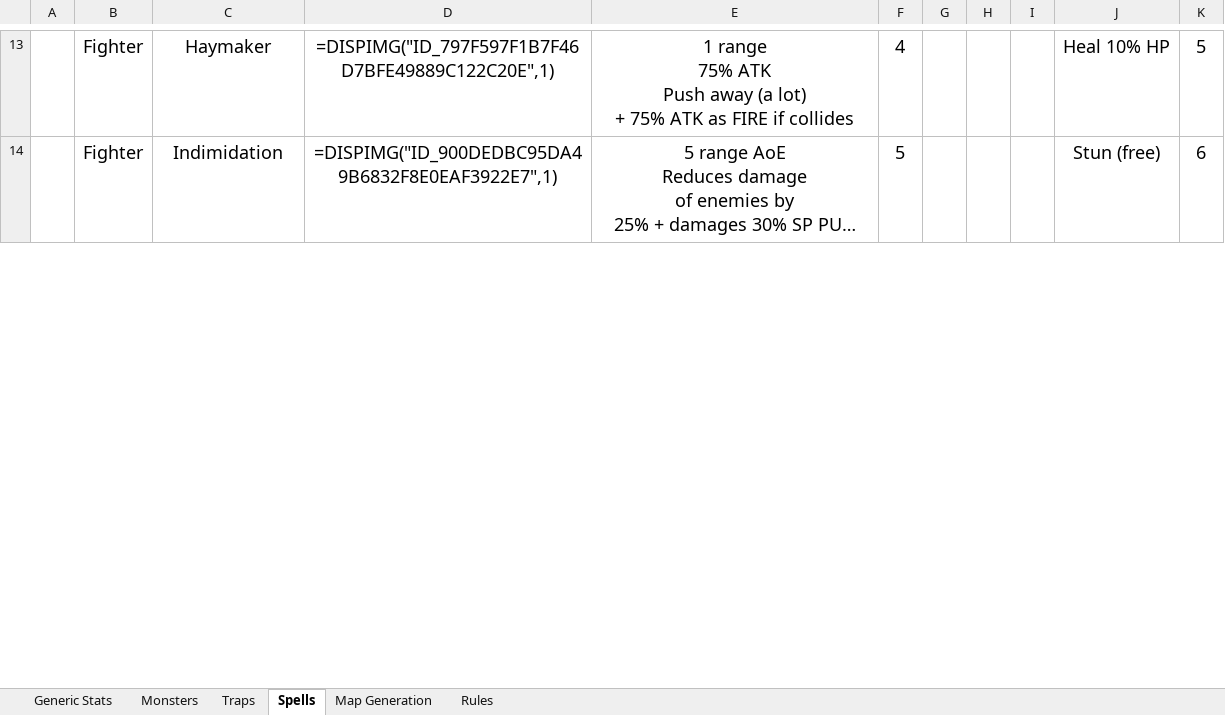
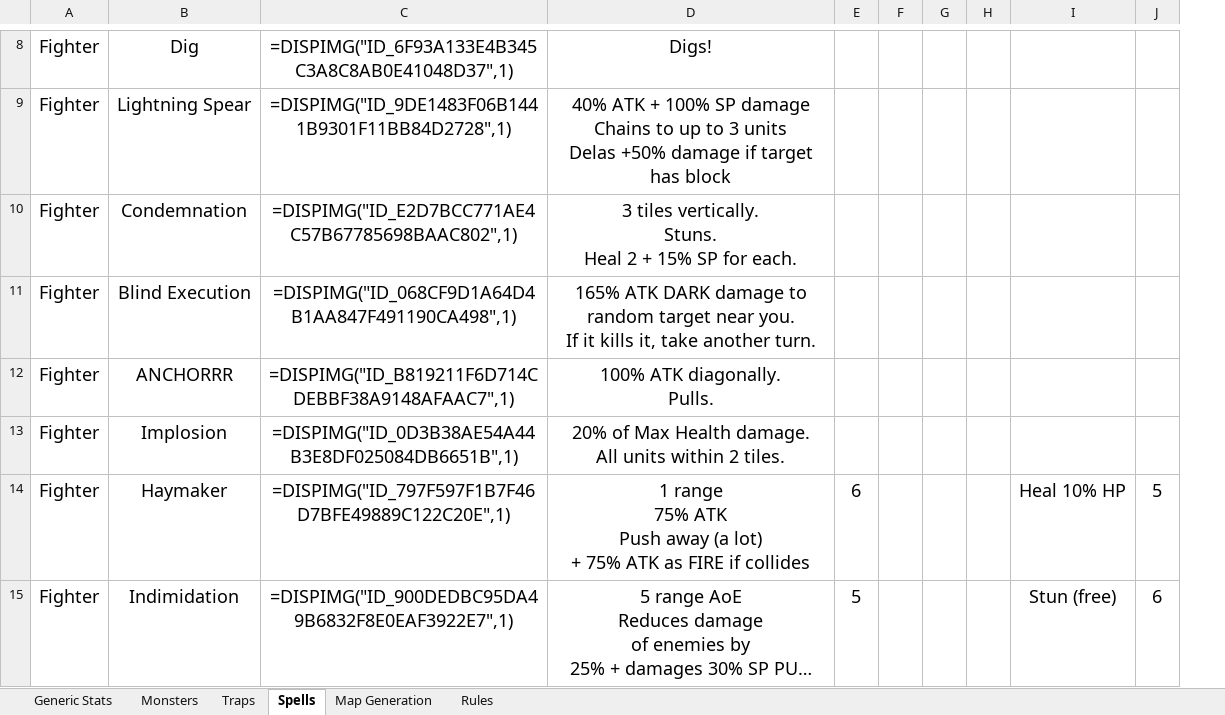
Before and after one commit to daverave1212/TaleAndAle, an Excel workbook: Design Tables.xlsx, sheet Spells, drawn as a sheet; only a part is shown, gaps mark what is left out; long unchanged cells end in …; values as stored, in another font and other column widths than the file's, no borders; removed rows and columns are numbered as before the commit, all else as after; ↵ is a line break in a cell; the diff covers the shown part only; the diff names each change by its address in the sheet, - before the commit and + after, or states it on an @@ line.

Commit message:
Added lecture table. Also added some elemental resist/damage passives. Fixed lots of bugs.

```diff
--- a/Design Tables.xlsx (sheet Spells)
+++ b/Design Tables.xlsx (sheet Spells)
-column A, empty
+row 8: Fighter | Dig | =DISPIMG("ID_6F93A133E4B345C3A8C8AB0E41048D37",1) | Digs!
+row 9: Fighter | Lightning Spear | =DISPIMG("ID_9DE1483F06B1441B9301F11BB84D2728",1) | 40% ATK + 100% SP damage ↵ Chains to up to 3 units ↵ Delas +50% damage if target has block
+row 10: Fighter | Condemnation | =DISPIMG("ID_E2D7BCC771AE4C57B67785698BAAC802",1) | 3 tiles vertically. ↵ Stuns. ↵ Heal 2 + 15% SP for each.
+row 11: Fighter | Blind Execution | =DISPIMG("ID_068CF9D1A64D4B1AA847F491190CA498",1) | 165% ATK DARK damage to random target near you. ↵ If it kills it, take another turn.
+row 12: Fighter | ANCHORRR | =DISPIMG("ID_B819211F6D714CDEBBF38A9148AFAAC7",1) | 100% ATK diagonally. ↵ Pulls.
+row 13: Fighter | Implosion | =DISPIMG("ID_0D3B38AE54A44B3E8DF025084DB6651B",1) | 20% of Max Health damage. ↵ All units within 2 tiles.
-E14: 4
+E14: 6
```
Also changed, not shown: 12 added rows, 12 removed rows, 2 moved rows, 11 edited cells and cell formats elsewhere in this sheet, sheet Monsters, charts or pictures, 16 other files.
